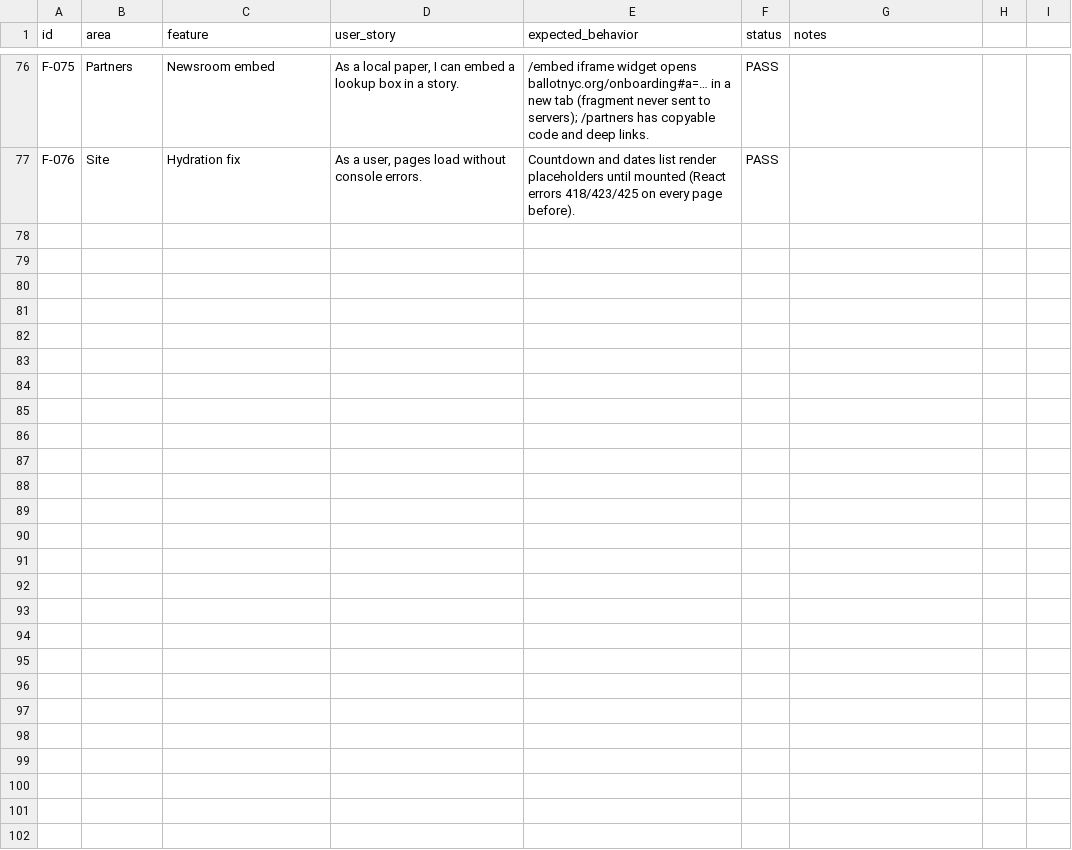
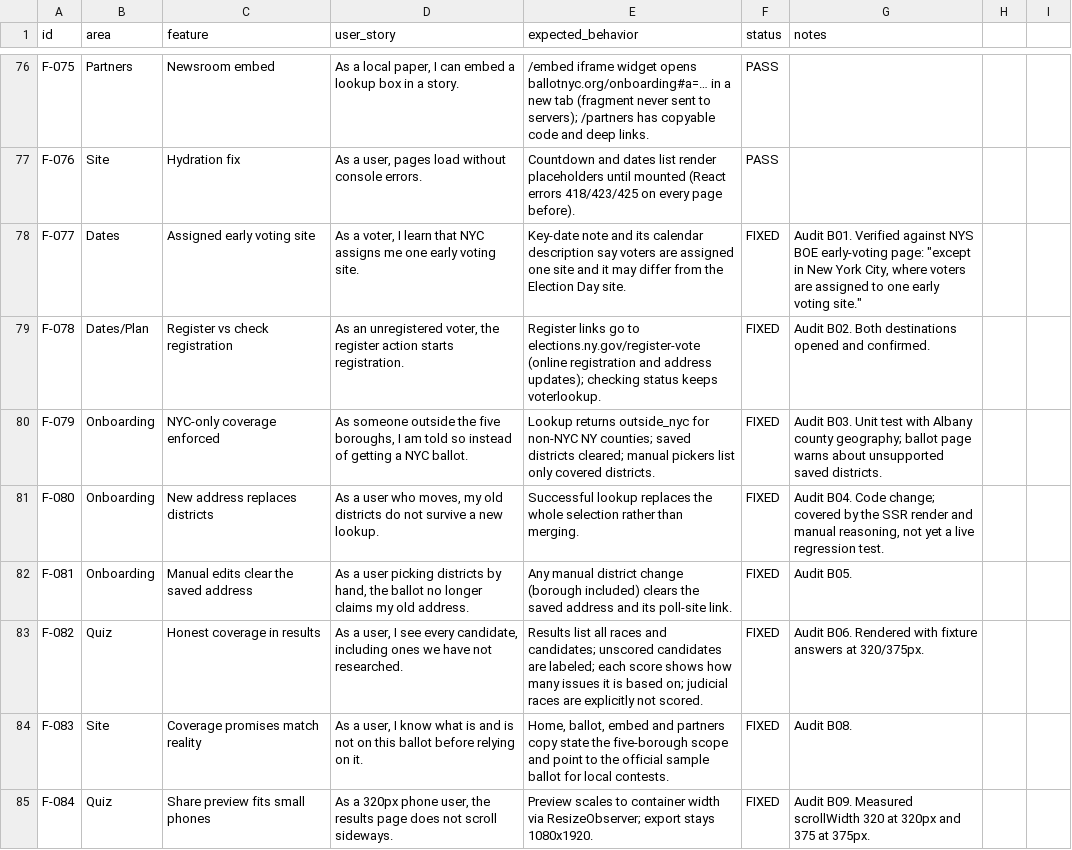
Before and after one commit to iwtaylor777/ballot-nyc, a CSV file: docs/feature-audit.csv, drawn as a sheet; only a part is shown, gaps mark what is left out; the diff covers the shown part only.

```diff
--- a/docs/feature-audit.csv
+++ b/docs/feature-audit.csv
@@ -77,0 +78,8 @@ F-076,Site,Hydration fix,"As a user, pages load without console errors.","Countd
+F-077,Dates,Assigned early voting site,"As a voter, I learn that NYC assigns me one early voting site.",Key-date note and its calendar description say voters are assigned one site and it may differ from the Election Day site.,FIXED,"Audit B01. Verified against NYS BOE early-voting page: ""except in New York City, where voters are assigned to one early voting site."""
+F-078,Dates/Plan,Register vs check registration,"As an unregistered voter, the register action starts registration.",Register links go to elections.ny.gov/register-vote (online registration and address updates); checking status keeps voterlookup.,FIXED,Audit B02. Both destinations opened and confirmed.
+F-079,Onboarding,NYC-only coverage enforced,"As someone outside the five boroughs, I am told so instead of getting a NYC ballot.",Lookup returns outside_nyc for non-NYC NY counties; saved districts cleared; manual pickers list only covered districts.,FIXED,Audit B03. Unit test with Albany county geography; ballot page warns about unsupported saved districts.
+F-080,Onboarding,New address replaces districts,"As a user who moves, my old districts do not survive a new lookup.",Successful lookup replaces the whole selection rather than merging.,FIXED,"Audit B04. Code change; covered by the SSR render and manual reasoning, not yet a live regression test."
+F-081,Onboarding,Manual edits clear the saved address,"As a user picking districts by hand, the ballot no longer claims my old address.",Any manual district change (borough included) clears the saved address and its poll-site link.,FIXED,Audit B05.
+F-082,Quiz,Honest coverage in results,"As a user, I see every candidate, including ones we have not researched.",Results list all races and candidates; unscored candidates are labeled; each score shows how many issues it is based on; judicial races are explicitly not scored.,FIXED,Audit B06. Rendered with fixture answers at 320/375px.
+F-083,Site,Coverage promises match reality,"As a user, I know what is and is not on this ballot before relying on it.","Home, ballot, embed and partners copy state the five-borough scope and point to the official sample ballot for local contests.",FIXED,Audit B08.
+F-084,Quiz,Share preview fits small phones,"As a 320px phone user, the results page does not scroll sideways.",Preview scales to container width via ResizeObserver; export stays 1080x1920.,FIXED,Audit B09. Measured scrollWidth 320 at 320px and 375 at 375px.
```
Also changed, not shown: 7 added rows elsewhere in this file, 26 other files.
